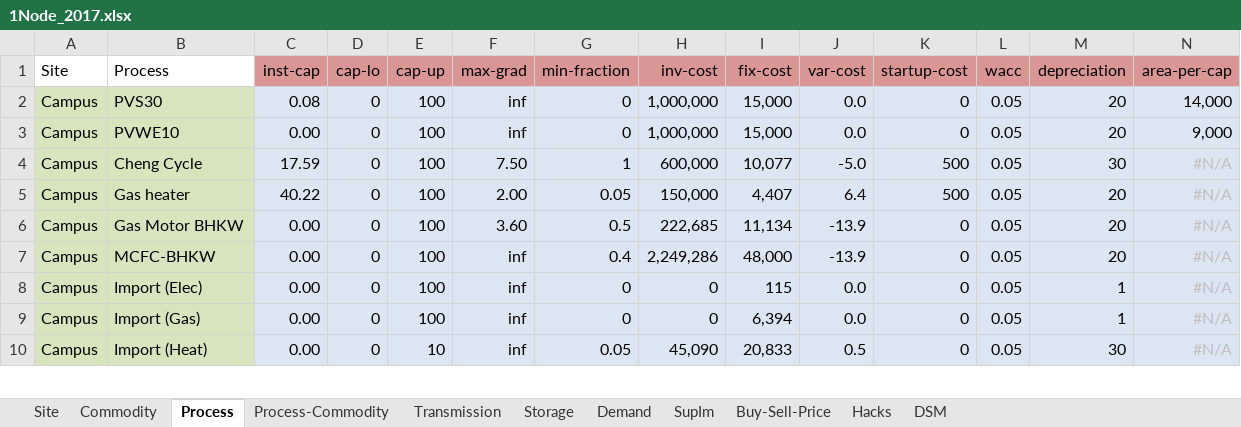
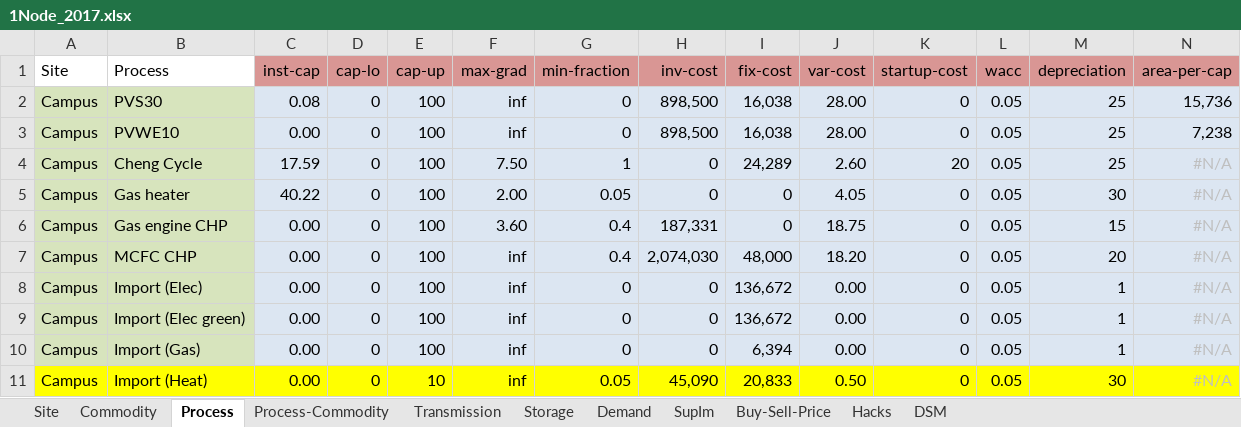
Before and after one commit to RRasshofer/urbs, an Excel workbook: 1Node_2017.xlsx, sheet Process, drawn as a sheet; only a part is shown; values as stored, in another font and other column widths than the file's, no borders; conditional formats not drawn; addresses are those after the commit; the diff covers the shown part only; the diff names each change by its address in the sheet, - before the commit and + after, or states it on an @@ line.

```diff
--- a/1Node_2017.xlsx (sheet Process)
+++ b/1Node_2017.xlsx (sheet Process)
-H2:H3 (inv-cost): 1,000,000
+H2:H3 (inv-cost): 898,500
-I2:I3 (fix-cost): 15,000
+I2:I3 (fix-cost): 16,038
-J2:J3 (var-cost): 0.0
+J2:J3 (var-cost): 28.00
-M2:M3 (depreciation): 20
+M2:M3 (depreciation): 25
-N2 (area-per-cap): 14,000
+N2 (area-per-cap): 15,736
-N3 (area-per-cap): 9,000
+N3 (area-per-cap): 7,238
-H4 (inv-cost): 600,000
+H4 (inv-cost): 0
-I4 (fix-cost): 10,077
+I4 (fix-cost): 24,289
-J4 (var-cost): -5.0
+J4 (var-cost): 2.60
-K4 (startup-cost): 500
+K4 (startup-cost): 20
-M4 (depreciation): 30
+M4 (depreciation): 25
-H5 (inv-cost): 150,000
+H5 (inv-cost): 0
-I5 (fix-cost): 4,407
+I5 (fix-cost): 0
-J5 (var-cost): 6.4
+J5 (var-cost): 4.05
-K5 (startup-cost): 500
+K5 (startup-cost): 0
-M5 (depreciation): 20
+M5 (depreciation): 30
-B6 (Process): Gas Motor BHKW
+B6 (Process): Gas engine CHP
-G6 (min-fraction): 0.5
+G6 (min-fraction): 0.4
-H6 (inv-cost): 222,685
+H6 (inv-cost): 187,331
-I6 (fix-cost): 11,134
+I6 (fix-cost): 0
-J6 (var-cost): -13.9
+J6 (var-cost): 18.75
-M6 (depreciation): 20
+M6 (depreciation): 15
-B7 (Process): MCFC-BHKW
+B7 (Process): MCFC CHP
-H7 (inv-cost): 2,249,286
+H7 (inv-cost): 2,074,030
-J7 (var-cost): -13.9
+J7 (var-cost): 18.20
-I8 (fix-cost): 115
+I8 (fix-cost): 136,672
-J8 (var-cost): 0.0
+J8 (var-cost): 0.00
+row 9: Campus | Import (Elec green) | 0.00 | 0 | 100 | inf | 0 | 0 | 136,672 | 0.00 | 0 | 0.05 | 1 | #N/A
-J10 (var-cost): 0.0
+J10 (var-cost): 0.00
-A11:B11 fill: #D7E4BD
+A11:B11 fill: #FFFF00
-C11:N11 fill: #DCE6F2
+C11:N11 fill: #FFFF00
-J11 (var-cost): 0.5
+J11 (var-cost): 0.50
```
Also changed, not shown: 4 added rows, 1 removed row and 18 edited cells elsewhere in this sheet, sheet Process-Commodity, sheet Commodity, 1Node_2017_ref.xlsx, 1 other file.
